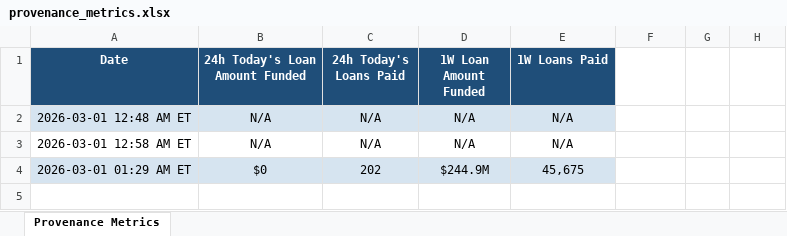
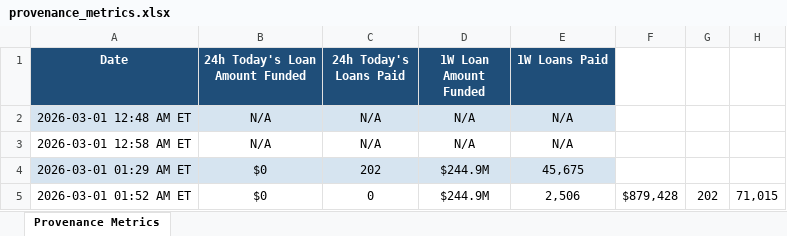
Before and after one commit to iehuanchong/Figure-Scraper, an Excel workbook: provenance_metrics.xlsx, sheet Provenance Metrics, drawn as a sheet; values as stored, in another font and other column widths than the file's, no borders; the diff names each change by its address in the sheet, - before the commit and + after, or states it on an @@ line.

```diff
--- a/provenance_metrics.xlsx (sheet Provenance Metrics)
+++ b/provenance_metrics.xlsx (sheet Provenance Metrics)
+row 5: 2026-03-01 01:52 AM ET | $0 | 0 | $244.9M | 2,506 | $879,428 | 202 | 71,015
```
Also changed, not shown: 1 other file.
